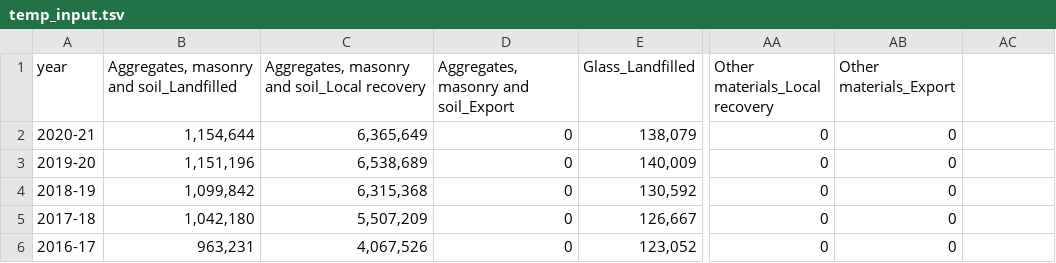
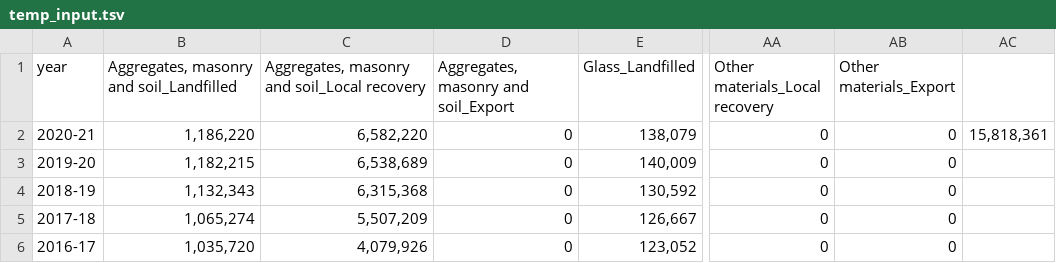
Before and after one commit to rossholmberg/public_files, a TSV file: temp_input.tsv, drawn as a sheet; only a part is shown, gaps mark what is left out; the diff names each change by its address in the sheet, - before the commit and + after, or states it on an @@ line.

Commit message:
even more

```diff
--- a/temp_input.tsv
+++ b/temp_input.tsv
-B2: 1,154,644
+B2: 1,186,220
-C2: 6,365,649
+C2: 6,582,220
-AC2: (empty)
+AC2: 15,818,361
-B3: 1,151,196
+B3: 1,182,215
-B4: 1,099,842
+B4: 1,132,343
-B5: 1,042,180
+B5: 1,065,274
-B6: 963,231
+B6: 1,035,720
-C6: 4,067,526
+C6: 4,079,926
```
